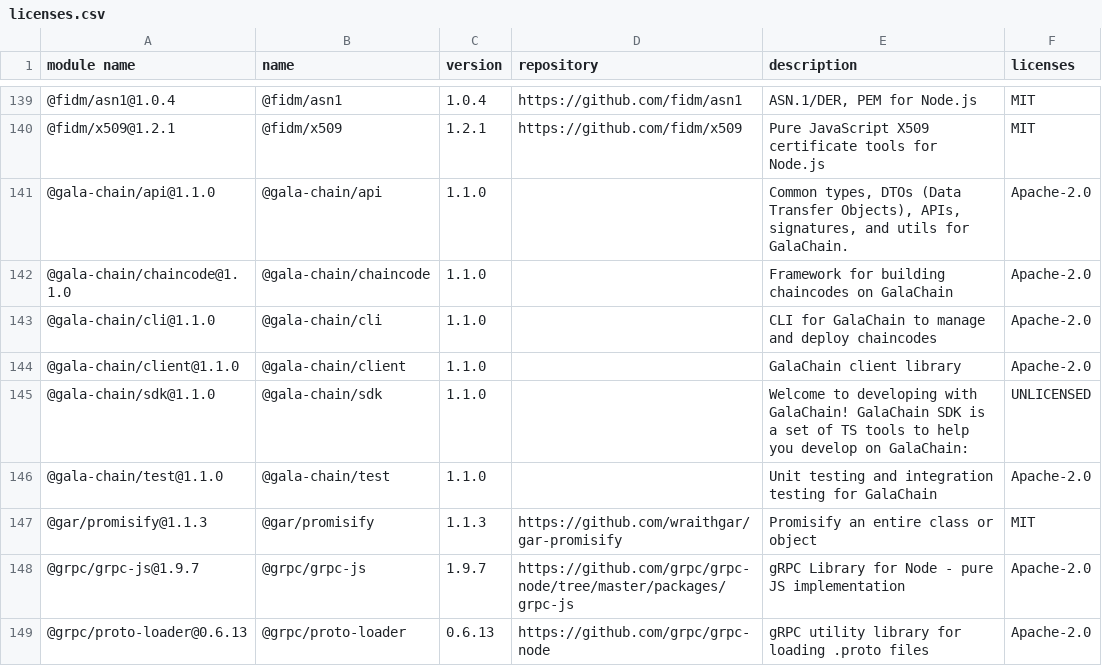
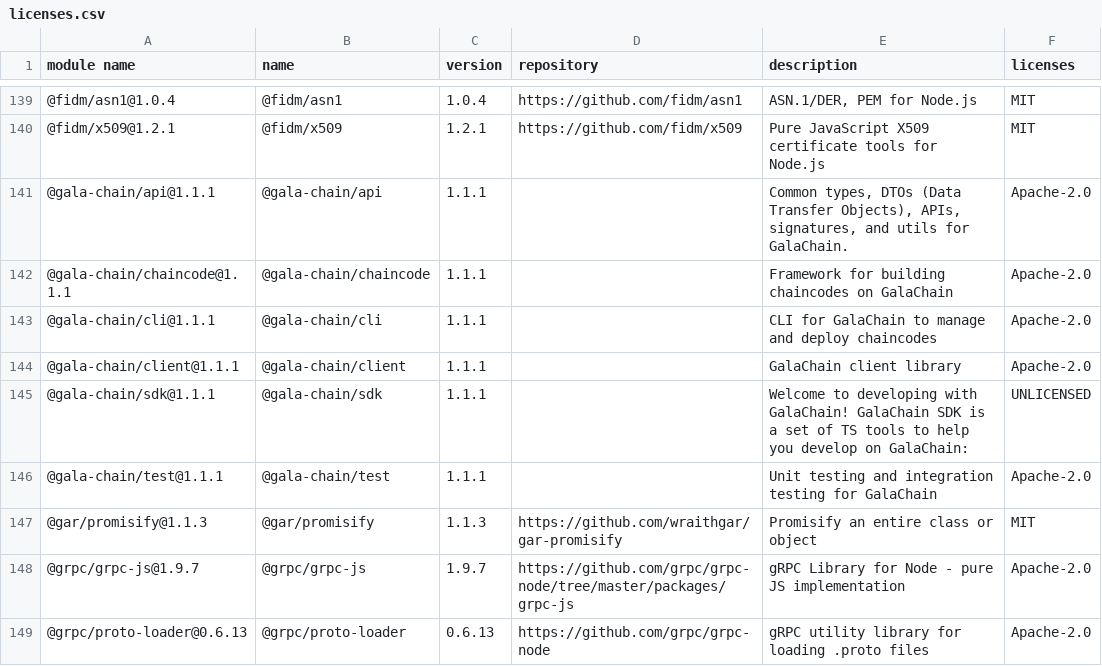
Before and after one commit to GalaChain/sdk, a CSV file: licenses/licenses.csv, drawn as a sheet; only a part is shown, gaps mark what is left out.

Commit message:
Bump version to 1.1.1

```diff
--- a/licenses/licenses.csv
+++ b/licenses/licenses.csv
@@ -140,8 +140,8 @@
 "@fidm/x509@1.2.1","@fidm/x509","1.2.1","https://github.com/fidm/x509","Pure JavaScript X509 certificate tools for Node.js","MIT"
-"@gala-chain/api@1.1.0","@gala-chain/api","1.1.0","","Common types, DTOs (Data Transfer Objects), APIs, signatures, and utils for GalaChain.","Apache-2.0"
-"@gala-chain/chaincode@1.1.0","@gala-chain/chaincode","1.1.0","","Framework for building chaincodes on GalaChain","Apache-2.0"
-"@gala-chain/cli@1.1.0","@gala-chain/cli","1.1.0","","CLI for GalaChain to manage and deploy chaincodes","Apache-2.0"
-"@gala-chain/client@1.1.0","@gala-chain/client","1.1.0","","GalaChain client library","Apache-2.0"
-"@gala-chain/sdk@1.1.0","@gala-chain/sdk","1.1.0","","Welcome to developing with GalaChain! GalaChain SDK is a set of TS tools to help you develop on GalaChain:","UNLICENSED"
-"@gala-chain/test@1.1.0","@gala-chain/test","1.1.0","","Unit testing and integration testing for GalaChain","Apache-2.0"
+"@gala-chain/api@1.1.1","@gala-chain/api","1.1.1","","Common types, DTOs (Data Transfer Objects), APIs, signatures, and utils for GalaChain.","Apache-2.0"
+"@gala-chain/chaincode@1.1.1","@gala-chain/chaincode","1.1.1","","Framework for building chaincodes on GalaChain","Apache-2.0"
+"@gala-chain/cli@1.1.1","@gala-chain/cli","1.1.1","","CLI for GalaChain to manage and deploy chaincodes","Apache-2.0"
+"@gala-chain/client@1.1.1","@gala-chain/client","1.1.1","","GalaChain client library","Apache-2.0"
+"@gala-chain/sdk@1.1.1","@gala-chain/sdk","1.1.1","","Welcome to developing with GalaChain! GalaChain SDK is a set of TS tools to help you develop on GalaChain:","UNLICENSED"
+"@gala-chain/test@1.1.1","@gala-chain/test","1.1.1","","Unit testing and integration testing for GalaChain","Apache-2.0"
 "@gar/promisify@1.1.3","@gar/promisify","1.1.3","https://github.com/wraithgar/gar-promisify","Promisify an entire class or object","MIT"
```
Also changed, not shown: 10 other files.
